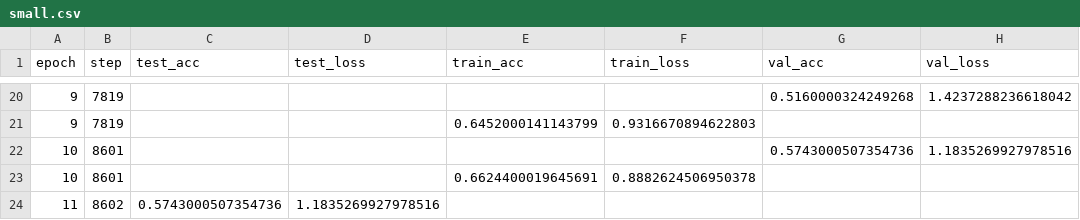
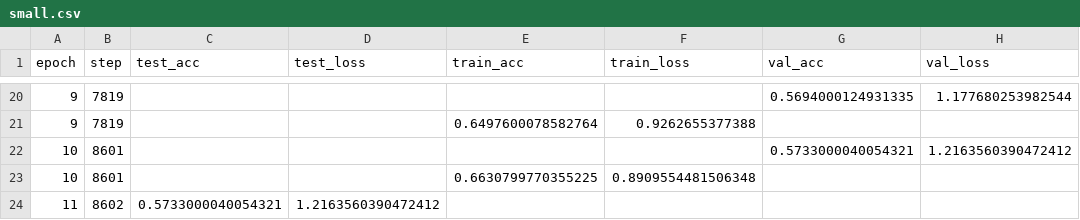
Before and after one commit to MagdalenaPakula/obliczenia-inteligentne, a CSV file: docs/project_2/part_2/data/magda/cifar/small.csv, drawn as a sheet; only a part is shown, gaps mark what is left out; the diff covers the shown part only.

```diff
--- a/docs/project_2/part_2/data/magda/cifar/small.csv
+++ b/docs/project_2/part_2/data/magda/cifar/small.csv
@@ -20,5 +20,5 @@ epoch,step,test_acc,test_loss,train_acc,train_loss,val_acc,val_loss
-9,7819,,,,,0.5160000324249268,1.4237288236618042
-9,7819,,,0.6452000141143799,0.9316670894622803,,
-10,8601,,,,,0.5743000507354736,1.1835269927978516
-10,8601,,,0.6624400019645691,0.8882624506950378,,
-11,8602,0.5743000507354736,1.1835269927978516,,,,
+9,7819,,,,,0.5694000124931335,1.177680253982544
+9,7819,,,0.6497600078582764,0.9262655377388,,
+10,8601,,,,,0.5733000040054321,1.2163560390472412
+10,8601,,,0.6630799770355225,0.8909554481506348,,
+11,8602,0.5733000040054321,1.2163560390472412,,,,
```
Also changed, not shown: 32 edited cells elsewhere in this file, 2 other files.
